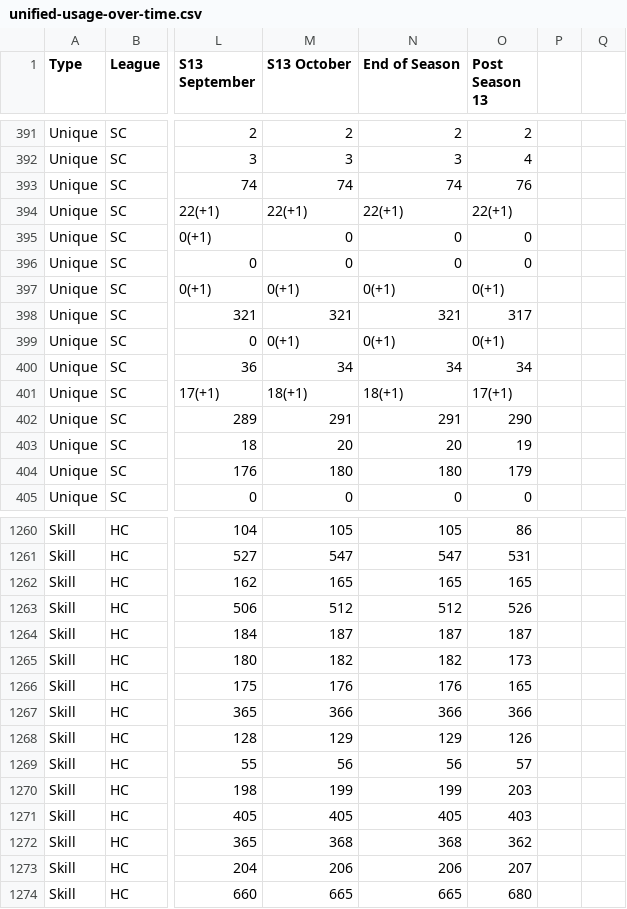
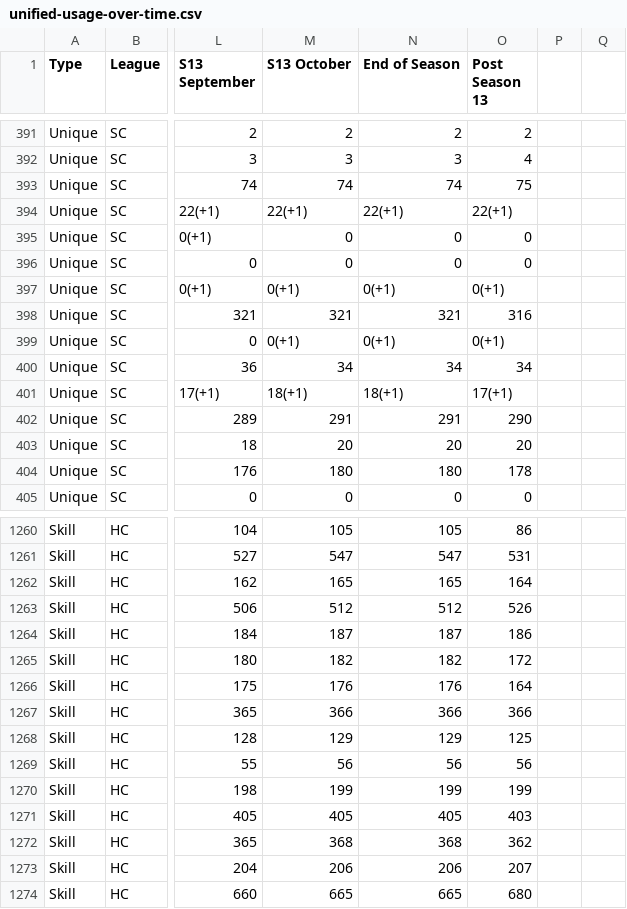
Before and after one commit to qordwasalreadytaken/pod-stats, a CSV file: unified-usage-over-time.csv, drawn as a sheet; only a part is shown, gaps mark what is left out; the diff covers the shown part only; the diff names each change by its address in the sheet, - before the commit and + after, or states it on an @@ line.

```diff
--- a/unified-usage-over-time.csv
+++ b/unified-usage-over-time.csv
-O393 (Post Season 13): 76
+O393 (Post Season 13): 75
-O398 (Post Season 13): 317
+O398 (Post Season 13): 316
-O403 (Post Season 13): 19
+O403 (Post Season 13): 20
-O404 (Post Season 13): 179
+O404 (Post Season 13): 178
-O1262 (Post Season 13): 165
+O1262 (Post Season 13): 164
-O1264 (Post Season 13): 187
+O1264 (Post Season 13): 186
-O1265 (Post Season 13): 173
+O1265 (Post Season 13): 172
-O1266 (Post Season 13): 165
+O1266 (Post Season 13): 164
-O1268 (Post Season 13): 126
+O1268 (Post Season 13): 125
-O1269 (Post Season 13): 57
+O1269 (Post Season 13): 56
-O1270 (Post Season 13): 203
+O1270 (Post Season 13): 199
```
Also changed, not shown: 54 edited cells elsewhere in this file.
